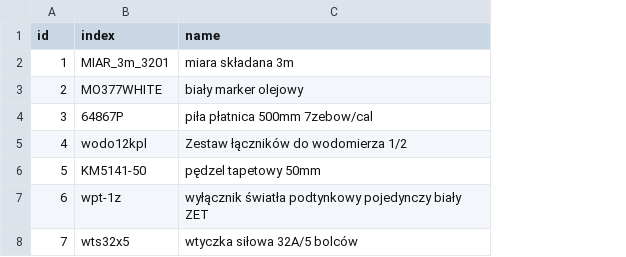
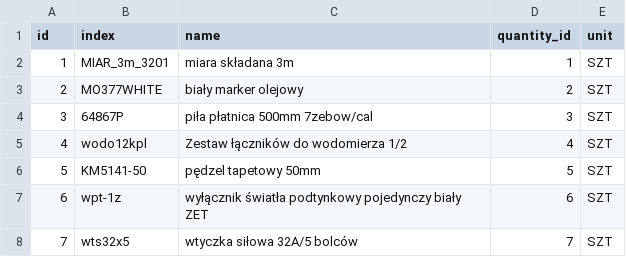
Before and after one commit to patrykblajer/warehouse-management-system, a CSV file: src/main/resources/db/devdata/product.csv, drawn as a sheet; the diff names each change by its address in the sheet, - before the commit and + after, or states it on an @@ line.

Commit message:
add products api+frontend

```diff
--- a/src/main/resources/db/devdata/product.csv
+++ b/src/main/resources/db/devdata/product.csv
+column D (quantity_id), rows 2-8: 1 | 2 | 3 | 4 | 5 | 6 | 7
+column E (unit), rows 2-8: all SZT
```
Also changed, not shown: 47 other files.
